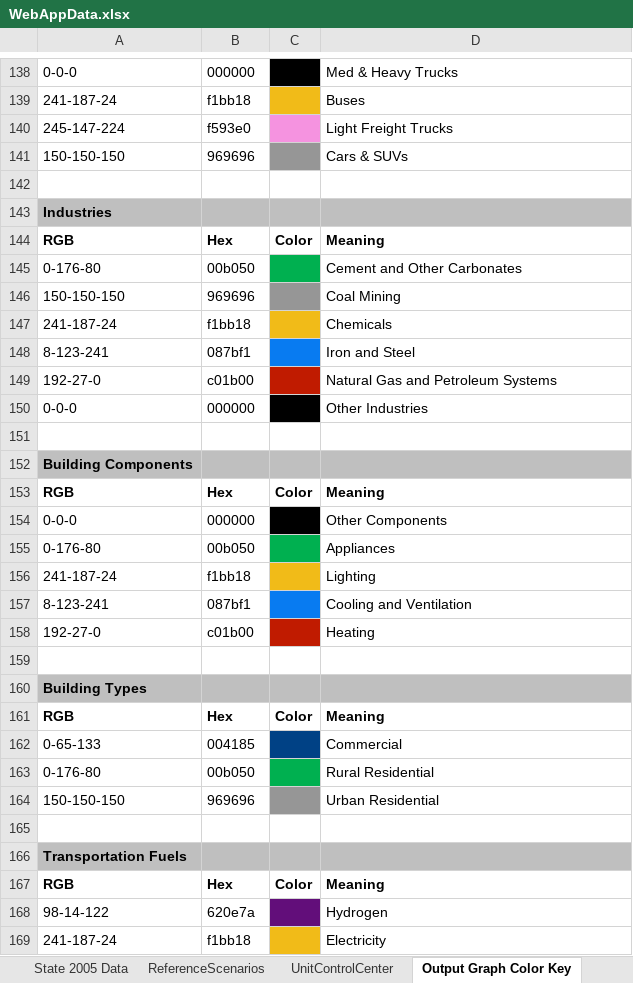
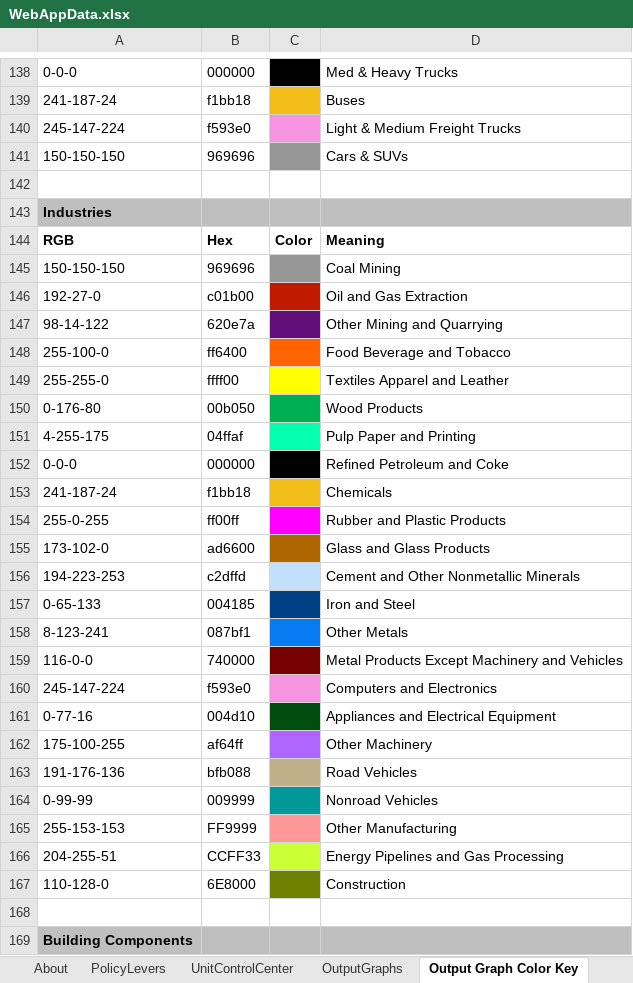
Before and after one commit to EnergyInnovation/eps-georgia, an Excel workbook: WebAppData.xlsx, sheet Output Graph Color Key, drawn as a sheet; only a part is shown, gaps mark what is left out; the shorter side is filled out with more unchanged rows; values as stored, in another font and other column widths than the file's, no borders; removed rows and columns are numbered as before the commit, all else as after; the diff names each change by its address in the sheet, - before the commit and + after, or states it on an @@ line.

```diff
--- a/WebAppData.xlsx (sheet Output Graph Color Key)
+++ b/WebAppData.xlsx (sheet Output Graph Color Key)
-sheet tab: State 2005 Data
-D140: Light Freight Trucks
+D140: Light & Medium Freight Trucks
-row 145: 0-176-80 | 00b050 |  | Cement and Other Carbonates
+row 146: 192-27-0 | c01b00 |  | Oil and Gas Extraction
+row 147: 98-14-122 | 620e7a |  | Other Mining and Quarrying
+row 148: 255-100-0 | ff6400 |  | Food Beverage and Tobacco
+row 149: 255-255-0 | ffff00 |  | Textiles Apparel and Leather
+row 150: 0-176-80 | 00b050 |  | Wood Products
+row 151: 4-255-175 | 04ffaf |  | Pulp Paper and Printing
+row 152: 0-0-0 | 000000 |  | Refined Petroleum and Coke
+row 154: 255-0-255 | ff00ff |  | Rubber and Plastic Products
+row 155: 173-102-0 | ad6600 |  | Glass and Glass Products
+row 156: 194-223-253 | c2dffd |  | Cement and Other Nonmetallic Minerals
+row 157: 0-65-133 | 004185 |  | Iron and Steel
-D158: Iron and Steel
+D158: Other Metals
-row 149: 192-27-0 | c01b00 |  | Natural Gas and Petroleum Systems
-row 150: 0-0-0 | 000000 |  | Other Industries
+row 159: 116-0-0 | 740000 |  | Metal Products Except Machinery and Vehicles
+row 160: 245-147-224 | f593e0 |  | Computers and Electronics
+row 161: 0-77-16 | 004d10 |  | Appliances and Electrical Equipment
+row 162: 175-100-255 | af64ff |  | Other Machinery
+row 163: 191-176-136 | bfb088 |  | Road Vehicles
+row 164: 0-99-99 | 009999 |  | Nonroad Vehicles
+row 165: 255-153-153 | FF9999 |  | Other Manufacturing
+row 166: 204-255-51 | CCFF33 |  | Energy Pipelines and Gas Processing
+row 167: 110-128-0 | 6E8000 |  | Construction
```
Also changed, not shown: sheet Target Calculations, sheet PolicyLevers, sheet About, sheet OutputGraphs, sheet MaxBoundCalculations, sheet ReferenceScenarios, 1 more sheet, other sheet tabs, formulas that keep their value, charts or pictures.
